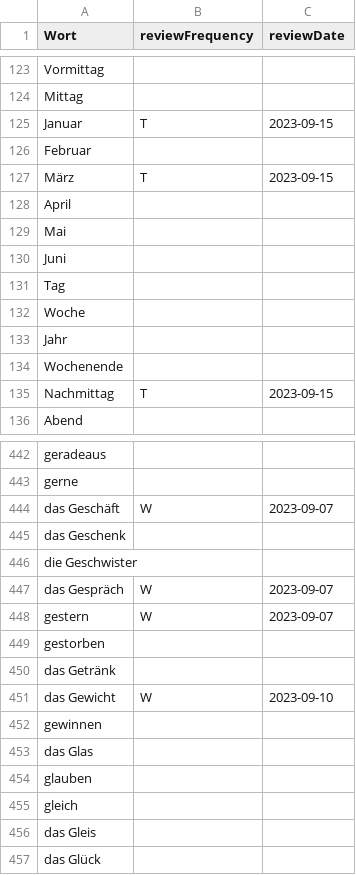
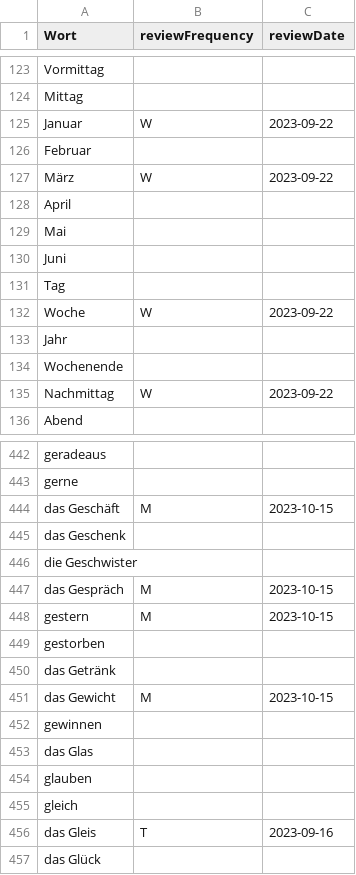
Before and after one commit to raazgupta/GermanFriendOnline, a CSV file: A1Wortlist.csv, drawn as a sheet; only a part is shown, gaps mark what is left out; the diff covers the shown part only.

```diff
--- a/A1Wortlist.csv
+++ b/A1Wortlist.csv
@@ -124,5 +124,5 @@ Vormittag,,
 Mittag,,
-Januar,T,2023-09-15
+Januar,W,2023-09-22
 Februar,,
-März,T,2023-09-15
+März,W,2023-09-22
 April,,
@@ -131,6 +131,6 @@ Juni,,
 Tag,,
-Woche,,
+Woche,W,2023-09-22
 Jahr,,
 Wochenende,,
-Nachmittag,T,2023-09-15
+Nachmittag,W,2023-09-22
 Abend,,
@@ -443,10 +443,10 @@ geradeaus,,
 gerne,,
-das Geschäft,W,2023-09-07
+das Geschäft,M,2023-10-15
 das Geschenk,,
 die Geschwister,,
-das Gespräch,W,2023-09-07
-gestern,W,2023-09-07
+das Gespräch,M,2023-10-15
+gestern,M,2023-10-15
 gestorben,,
 das Getränk,,
-das Gewicht,W,2023-09-10
+das Gewicht,M,2023-10-15
 gewinnen,,
@@ -455,3 +455,3 @@ glauben,,
 gleich,,
-das Gleis,,
+das Gleis,T,2023-09-16
 das Glück,,
```
Also changed, not shown: 81 edited cells elsewhere in this file, 4 other files.
